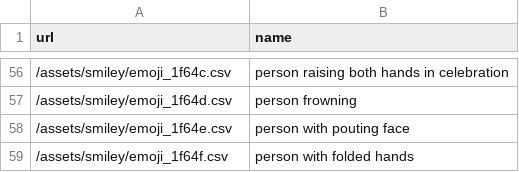
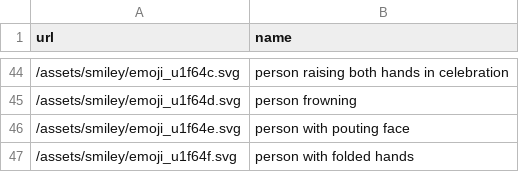
Before and after one commit to jsyang/climbcal, a CSV file: assets/data/emojis.csv, drawn as a sheet; only a part is shown, gaps mark what is left out; the diff covers the shown part only.

Commit message:
add emojipicker, fix up checkin, checkout page

```diff
--- a/assets/data/emojis.csv
+++ b/assets/data/emojis.csv
@@ -56,4 +44,4 @@ url,name
-/assets/smiley/emoji_1f64c.csv,person raising both hands in celebration
-/assets/smiley/emoji_1f64d.csv,person frowning
-/assets/smiley/emoji_1f64e.csv,person with pouting face
-/assets/smiley/emoji_1f64f.csv,person with folded hands
+/assets/smiley/emoji_u1f64c.svg,person raising both hands in celebration
+/assets/smiley/emoji_u1f64d.svg,person frowning
+/assets/smiley/emoji_u1f64e.svg,person with pouting face
+/assets/smiley/emoji_u1f64f.svg,person with folded hands
```
Also changed, not shown: 12 removed rows and 42 edited cells elsewhere in this file, assets/data/grades.csv, 16 other files.
